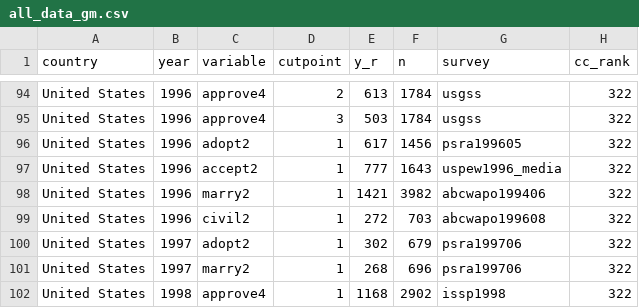
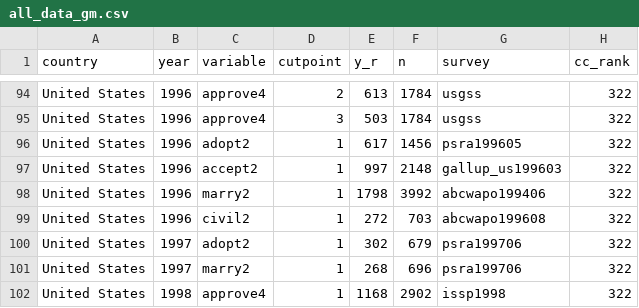
Before and after one commit to fsolt/dcpo_gayrights, a CSV file: data/all_data_gm.csv, drawn as a sheet; only a part is shown, gaps mark what is left out; the diff names each change by its address in the sheet, - before the commit and + after, or states it on an @@ line.

Commit message:
update

```diff
--- a/data/all_data_gm.csv
+++ b/data/all_data_gm.csv
-E97 (y_r): 777
+E97 (y_r): 997
-F97 (n): 1643
+F97 (n): 2148
-G97 (survey): uspew1996_media
+G97 (survey): gallup_us199603
-E98 (y_r): 1421
+E98 (y_r): 1798
-F98 (n): 3982
+F98 (n): 3992
```
